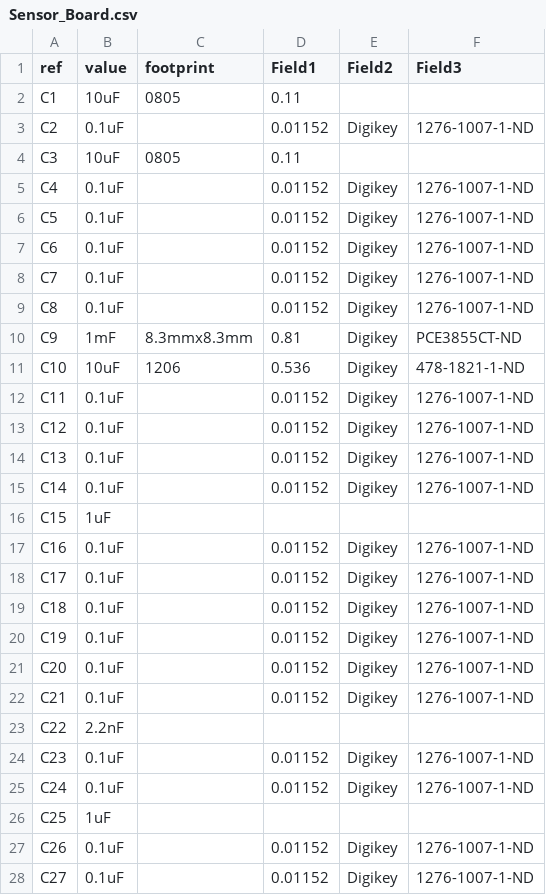
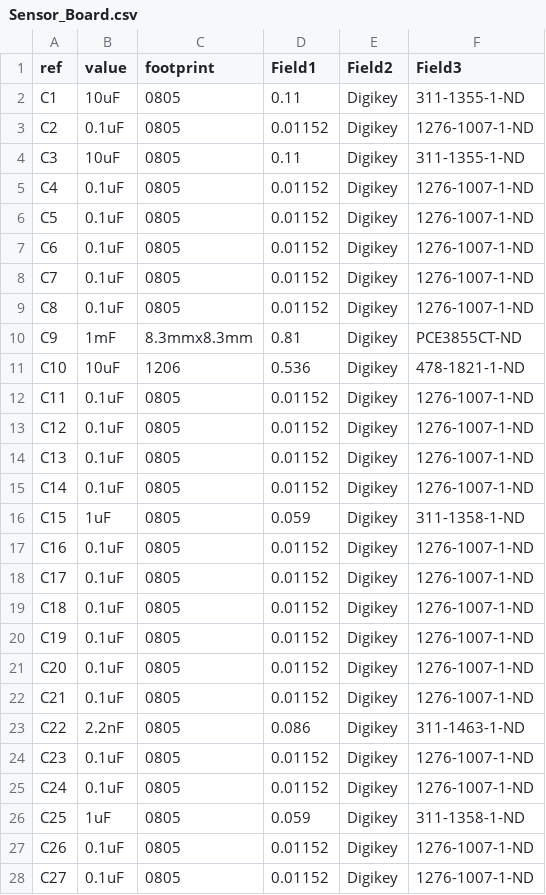
Before and after one commit to JEB12345/Sensor_Board, a CSV file: Board/Sensor_Board.csv, drawn as a sheet; only a part is shown; the diff covers the shown part only.

```diff
--- a/Board/Sensor_Board.csv
+++ b/Board/Sensor_Board.csv
@@ -1,28 +1,28 @@
 ref,value,footprint,Field1,Field2,Field3
-C1,10uF,0805,0.11
-C2,0.1uF,,0.01152,Digikey,1276-1007-1-ND
-C3,10uF,0805,0.11
-C4,0.1uF,,0.01152,Digikey,1276-1007-1-ND
-C5,0.1uF,,0.01152,Digikey,1276-1007-1-ND
-C6,0.1uF,,0.01152,Digikey,1276-1007-1-ND
-C7,0.1uF,,0.01152,Digikey,1276-1007-1-ND
-C8,0.1uF,,0.01152,Digikey,1276-1007-1-ND
+C1,10uF,0805,0.11,Digikey,311-1355-1-ND
+C2,0.1uF,0805,0.01152,Digikey,1276-1007-1-ND
+C3,10uF,0805,0.11,Digikey,311-1355-1-ND
+C4,0.1uF,0805,0.01152,Digikey,1276-1007-1-ND
+C5,0.1uF,0805,0.01152,Digikey,1276-1007-1-ND
+C6,0.1uF,0805,0.01152,Digikey,1276-1007-1-ND
+C7,0.1uF,0805,0.01152,Digikey,1276-1007-1-ND
+C8,0.1uF,0805,0.01152,Digikey,1276-1007-1-ND
 C9,1mF,8.3mmx8.3mm,0.81,Digikey,PCE3855CT-ND
 C10,10uF,1206,0.536,Digikey,478-1821-1-ND
-C11,0.1uF,,0.01152,Digikey,1276-1007-1-ND
-C12,0.1uF,,0.01152,Digikey,1276-1007-1-ND
-C13,0.1uF,,0.01152,Digikey,1276-1007-1-ND
-C14,0.1uF,,0.01152,Digikey,1276-1007-1-ND
-C15,1uF,
-C16,0.1uF,,0.01152,Digikey,1276-1007-1-ND
-C17,0.1uF,,0.01152,Digikey,1276-1007-1-ND
-C18,0.1uF,,0.01152,Digikey,1276-1007-1-ND
-C19,0.1uF,,0.01152,Digikey,1276-1007-1-ND
-C20,0.1uF,,0.01152,Digikey,1276-1007-1-ND
-C21,0.1uF,,0.01152,Digikey,1276-1007-1-ND
-C22,2.2nF,
-C23,0.1uF,,0.01152,Digikey,1276-1007-1-ND
-C24,0.1uF,,0.01152,Digikey,1276-1007-1-ND
-C25,1uF,
-C26,0.1uF,,0.01152,Digikey,1276-1007-1-ND
-C27,0.1uF,,0.01152,Digikey,1276-1007-1-ND
+C11,0.1uF,0805,0.01152,Digikey,1276-1007-1-ND
+C12,0.1uF,0805,0.01152,Digikey,1276-1007-1-ND
+C13,0.1uF,0805,0.01152,Digikey,1276-1007-1-ND
+C14,0.1uF,0805,0.01152,Digikey,1276-1007-1-ND
+C15,1uF,0805,0.059,Digikey,311-1358-1-ND
+C16,0.1uF,0805,0.01152,Digikey,1276-1007-1-ND
+C17,0.1uF,0805,0.01152,Digikey,1276-1007-1-ND
+C18,0.1uF,0805,0.01152,Digikey,1276-1007-1-ND
+C19,0.1uF,0805,0.01152,Digikey,1276-1007-1-ND
+C20,0.1uF,0805,0.01152,Digikey,1276-1007-1-ND
+C21,0.1uF,0805,0.01152,Digikey,1276-1007-1-ND
+C22,2.2nF,0805,0.086,Digikey,311-1463-1-ND
+C23,0.1uF,0805,0.01152,Digikey,1276-1007-1-ND
+C24,0.1uF,0805,0.01152,Digikey,1276-1007-1-ND
+C25,1uF,0805,0.059,Digikey,311-1358-1-ND
+C26,0.1uF,0805,0.01152,Digikey,1276-1007-1-ND
+C27,0.1uF,0805,0.01152,Digikey,1276-1007-1-ND
```
Also changed, not shown: 28 edited cells elsewhere in this file, 4 other files.
